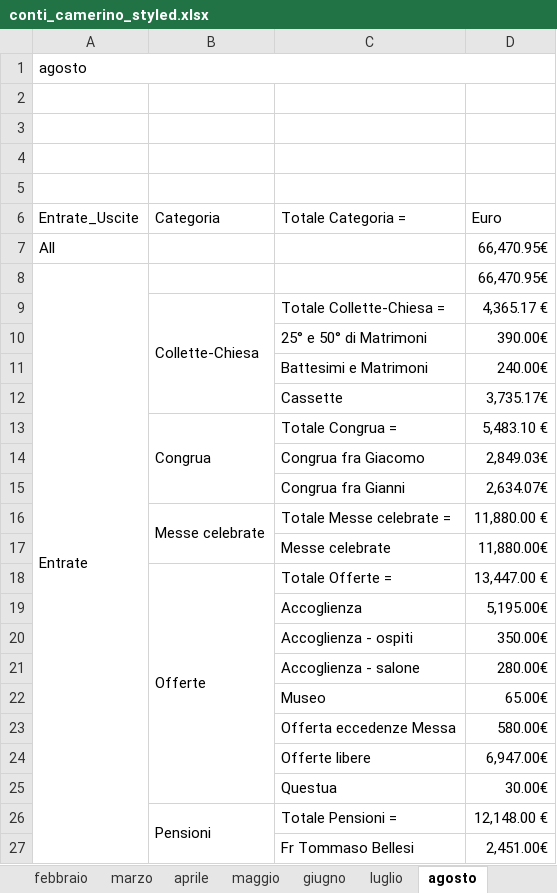
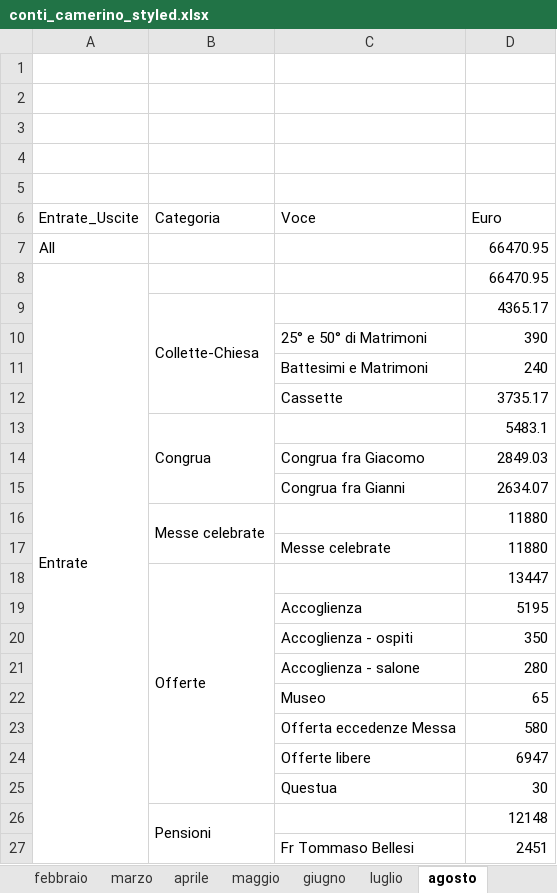
Before and after one commit to fragiaco/python_CONTI_01, an Excel workbook: conti_camerino_styled.xlsx, sheet agosto, drawn as a sheet; only a part is shown; values as stored, in another font and other column widths than the file's, no cell formats; removed rows and columns are numbered as before the commit, all else as after; the diff covers the shown part only; the diff names each change by its address in the sheet, - before the commit and + after, or states it on an @@ line.

```diff
--- a/conti_camerino_styled.xlsx (sheet agosto)
+++ b/conti_camerino_styled.xlsx (sheet agosto)
-row 1: agosto
+row 5: (empty)
-C6: Totale Categoria =
+C6: Voce
-D7:D8 (Euro): 66,470.95€
+D7:D8 (Euro): 66470.95
-row 9:  | Collette-Chiesa | Totale Collette-Chiesa = | 4,365.17 €
+row 9:  | Collette-Chiesa |  | 4365.17
-D10 (Euro): 390.00€
+D10 (Euro): 390
-D11 (Euro): 240.00€
+D11 (Euro): 240
-D12 (Euro): 3,735.17€
+D12 (Euro): 3735.17
-row 13:  | Congrua | Totale Congrua = | 5,483.10 €
+row 13:  | Congrua |  | 5483.1
-D14 (Euro): 2,849.03€
+D14 (Euro): 2849.03
-D15 (Euro): 2,634.07€
+D15 (Euro): 2634.07
-row 16:  | Messe celebrate | Totale Messe celebrate = | 11,880.00 €
+row 16:  | Messe celebrate |  | 11880
-D17 (Euro): 11,880.00€
+D17 (Euro): 11880
-row 18:  | Offerte | Totale Offerte = | 13,447.00 €
+row 18:  | Offerte |  | 13447
-D19 (Euro): 5,195.00€
+D19 (Euro): 5195
-D20 (Euro): 350.00€
+D20 (Euro): 350
-D21 (Euro): 280.00€
+D21 (Euro): 280
-D22 (Euro): 65.00€
+D22 (Euro): 65
-D23 (Euro): 580.00€
+D23 (Euro): 580
-D24 (Euro): 6,947.00€
+D24 (Euro): 6947
-D25 (Euro): 30.00€
+D25 (Euro): 30
-row 26:  | Pensioni | Totale Pensioni = | 12,148.00 €
+row 26:  | Pensioni |  | 12148
-D27 (Euro): 2,451.00€
+D27 (Euro): 2451
```
Also changed, not shown: 46 added rows, 39 removed rows and 106 edited cells elsewhere in this sheet, sheet marzo, sheet gennaio, sheet aprile, sheet giugno, sheet febbraio, sheet maggio, 5 more sheets, cell formats, 1 other file.
